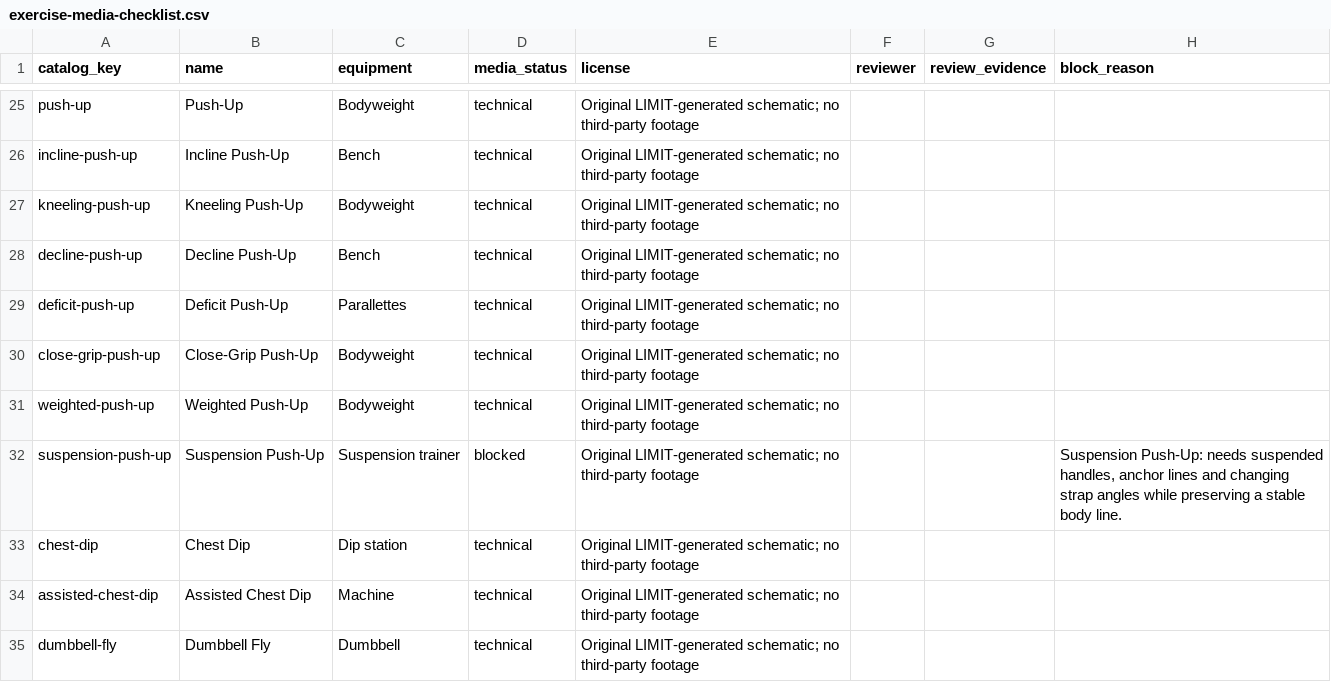
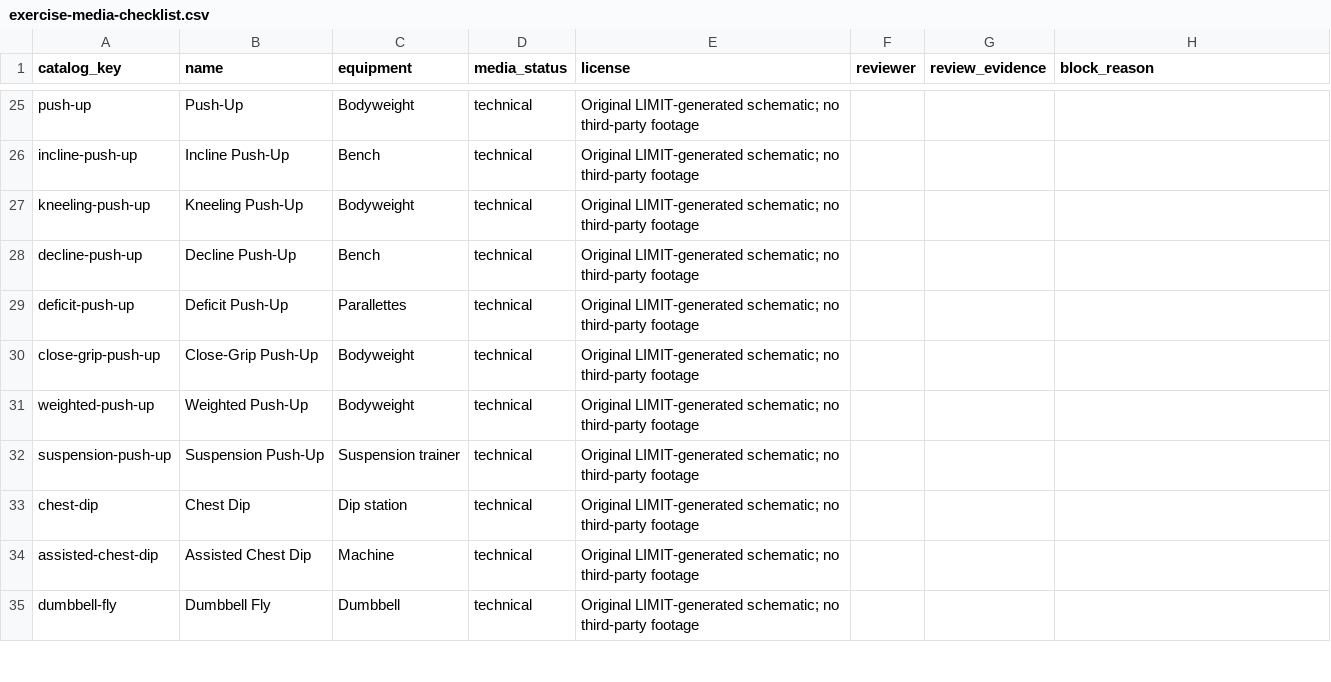
Before and after one commit to dylanlasensky/limit, a CSV file: docs/exercise-media-checklist.csv, drawn as a sheet; only a part is shown, gaps mark what is left out.

Commit message:
Add suspension push-up media

```diff
--- a/docs/exercise-media-checklist.csv
+++ b/docs/exercise-media-checklist.csv
@@ -31,3 +31,3 @@ close-grip-push-up,Close-Grip Push-Up,Bodyweight,technical,Original LIMIT-genera
 weighted-push-up,Weighted Push-Up,Bodyweight,technical,Original LIMIT-generated schematic; no third-party footage,,,
-suspension-push-up,Suspension Push-Up,Suspension trainer,blocked,Original LIMIT-generated schematic; no third-party footage,,,"Suspension Push-Up: needs suspended handles, anchor lines and changing strap angles while preserving a stable body line."
+suspension-push-up,Suspension Push-Up,Suspension trainer,technical,Original LIMIT-generated schematic; no third-party footage,,,
 chest-dip,Chest Dip,Dip station,technical,Original LIMIT-generated schematic; no third-party footage,,,
```
Also changed, not shown: 6 other files.
